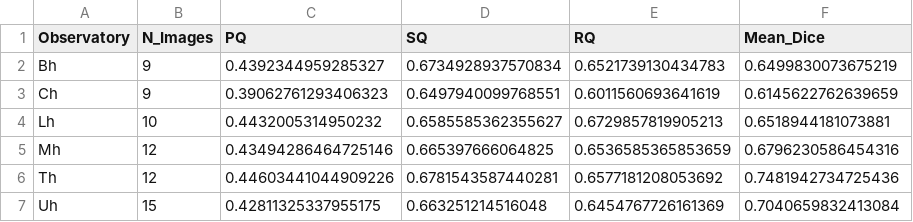
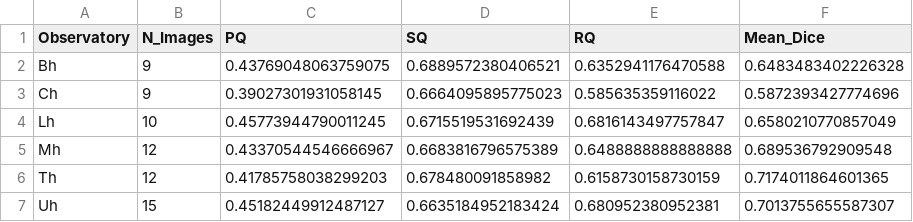
Before and after one commit to driv1sion/solar-filament, a CSV file: results/per_observatory.csv, drawn as a sheet.

```diff
--- a/results/per_observatory.csv
+++ b/results/per_observatory.csv
@@ -1,7 +1,7 @@
 Observatory,N_Images,PQ,SQ,RQ,Mean_Dice
-Bh,9,0.4392344959285327,0.6734928937570834,0.6521739130434783,0.6499830073675219
-Ch,9,0.39062761293406323,0.6497940099768551,0.6011560693641619,0.6145622762639659
-Lh,10,0.4432005314950232,0.6585585362355627,0.6729857819905213,0.6518944181073881
-Mh,12,0.43494286464725146,0.665397666064825,0.6536585365853659,0.6796230586454316
-Th,12,0.44603441044909226,0.6781543587440281,0.6577181208053692,0.7481942734725436
-Uh,15,0.42811325337955175,0.663251214516048,0.6454767726161369,0.7040659832413084
+Bh,9,0.43769048063759075,0.6889572380406521,0.6352941176470588,0.6483483402226328
+Ch,9,0.39027301931058145,0.6664095895775023,0.585635359116022,0.5872393427774696
+Lh,10,0.45773944790011245,0.6715519531692439,0.6816143497757847,0.6580210770857049
+Mh,12,0.43370544546666967,0.6683816796575389,0.6488888888888888,0.689536792909548
+Th,12,0.41785758038299203,0.678480091858982,0.6158730158730159,0.7174011864601365
+Uh,15,0.45182449912487127,0.6635184952183424,0.680952380952381,0.7013755655587307
```
Also changed, not shown: results/ablation_study.csv, 15 other files.
